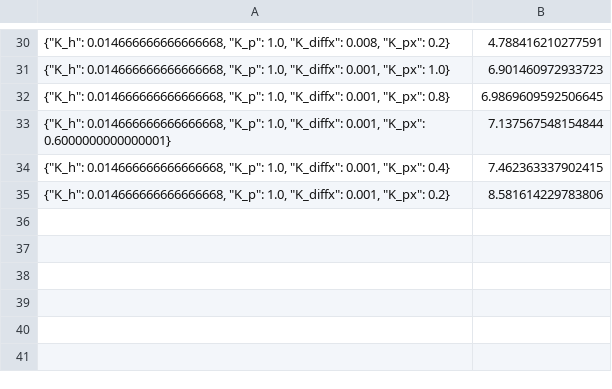
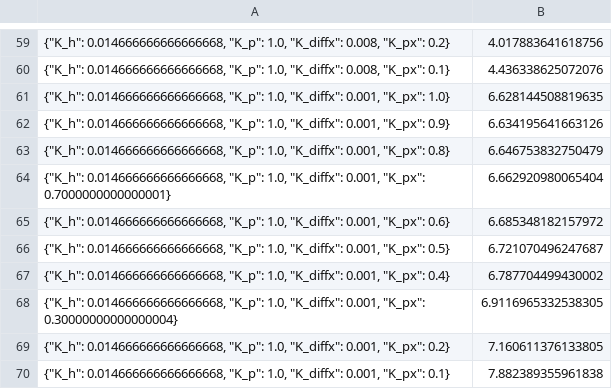
Before and after one commit to jireland2k/MarsLander, a CSV file: 2D Trial Results P.csv, drawn as a sheet; only a part is shown, gaps mark what is left out; the diff covers the shown part only.

```diff
--- a/2D Trial Results P.csv
+++ b/2D Trial Results P.csv
@@ -30,6 +59,12 @@
-"{""K_h"": 0.014666666666666668, ""K_p"": 1.0, ""K_diffx"": 0.008, ""K_px"": 0.2}",4.788416210277591
-"{""K_h"": 0.014666666666666668, ""K_p"": 1.0, ""K_diffx"": 0.001, ""K_px"": 1.0}",6.901460972933723
-"{""K_h"": 0.014666666666666668, ""K_p"": 1.0, ""K_diffx"": 0.001, ""K_px"": 0.8}",6.9869609592506645
-"{""K_h"": 0.014666666666666668, ""K_p"": 1.0, ""K_diffx"": 0.001, ""K_px"": 0.6000000000000001}",7.137567548154844
-"{""K_h"": 0.014666666666666668, ""K_p"": 1.0, ""K_diffx"": 0.001, ""K_px"": 0.4}",7.462363337902415
-"{""K_h"": 0.014666666666666668, ""K_p"": 1.0, ""K_diffx"": 0.001, ""K_px"": 0.2}",8.581614229783806
+"{""K_h"": 0.014666666666666668, ""K_p"": 1.0, ""K_diffx"": 0.008, ""K_px"": 0.2}",4.017883641618756
+"{""K_h"": 0.014666666666666668, ""K_p"": 1.0, ""K_diffx"": 0.008, ""K_px"": 0.1}",4.436338625072076
+"{""K_h"": 0.014666666666666668, ""K_p"": 1.0, ""K_diffx"": 0.001, ""K_px"": 1.0}",6.628144508819635
+"{""K_h"": 0.014666666666666668, ""K_p"": 1.0, ""K_diffx"": 0.001, ""K_px"": 0.9}",6.634195641663126
+"{""K_h"": 0.014666666666666668, ""K_p"": 1.0, ""K_diffx"": 0.001, ""K_px"": 0.8}",6.646753832750479
+"{""K_h"": 0.014666666666666668, ""K_p"": 1.0, ""K_diffx"": 0.001, ""K_px"": 0.7000000000000001}",6.662920980065404
+"{""K_h"": 0.014666666666666668, ""K_p"": 1.0, ""K_diffx"": 0.001, ""K_px"": 0.6}",6.685348182157972
+"{""K_h"": 0.014666666666666668, ""K_p"": 1.0, ""K_diffx"": 0.001, ""K_px"": 0.5}",6.721070496247687
+"{""K_h"": 0.014666666666666668, ""K_p"": 1.0, ""K_diffx"": 0.001, ""K_px"": 0.4}",6.787704499430002
+"{""K_h"": 0.014666666666666668, ""K_p"": 1.0, ""K_diffx"": 0.001, ""K_px"": 0.30000000000000004}",6.9116965332538305
+"{""K_h"": 0.014666666666666668, ""K_p"": 1.0, ""K_diffx"": 0.001, ""K_px"": 0.2}",7.160611376133805
+"{""K_h"": 0.014666666666666668, ""K_p"": 1.0, ""K_diffx"": 0.001, ""K_px"": 0.1}",7.882389355961838
```
Also changed, not shown: 42 added rows, 13 removed rows and 16 edited cells elsewhere in this file, 1D Trial Results P.csv, 1D Trial Results Praw.csv, 18 other files.
